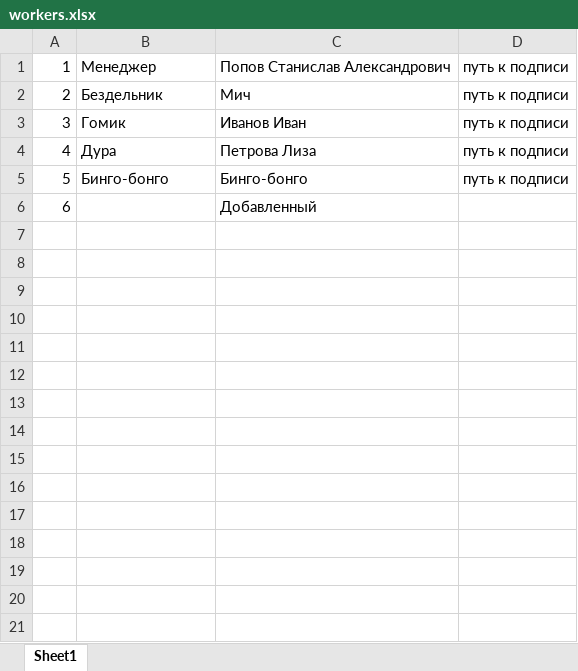
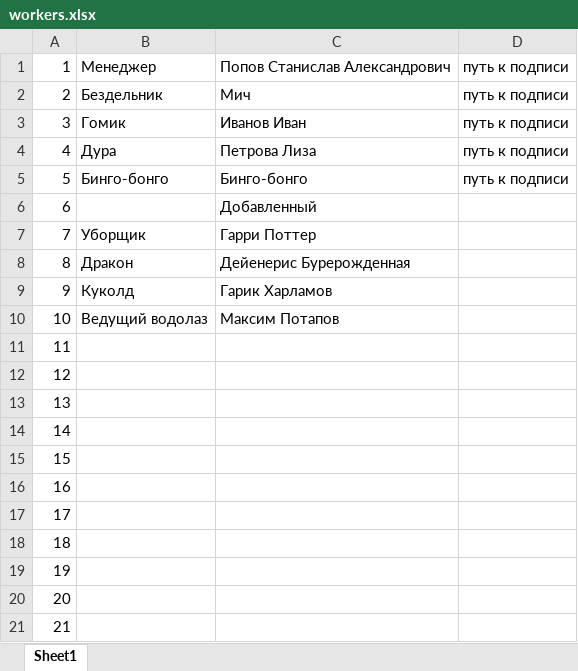
Before and after one commit to fnch1q/UserPDFMaker, an Excel workbook: cmd/workers.xlsx, sheet Sheet1, drawn as a sheet; values as stored, in another font and other column widths than the file's, no borders; the diff names each change by its address in the sheet, - before the commit and + after, or states it on an @@ line.

Commit message:
new excel file

```diff
--- a/cmd/workers.xlsx (sheet Sheet1)
+++ b/cmd/workers.xlsx (sheet Sheet1)
+row 7: 7 | Уборщик | Гарри Поттер
+row 8: 8 | Дракон | Дейенерис Бурерожденная
+row 9: 9 | Куколд | Гарик Харламов
+row 10: 10 | Ведущий водолаз | Максим Потапов
+row 11: 11
+row 12: 12
+row 13: 13
+row 14: 14
+row 15: 15
+row 16: 16
+row 17: 17
+row 18: 18
+row 19: 19
+row 20: 20
+row 21: 21
```
